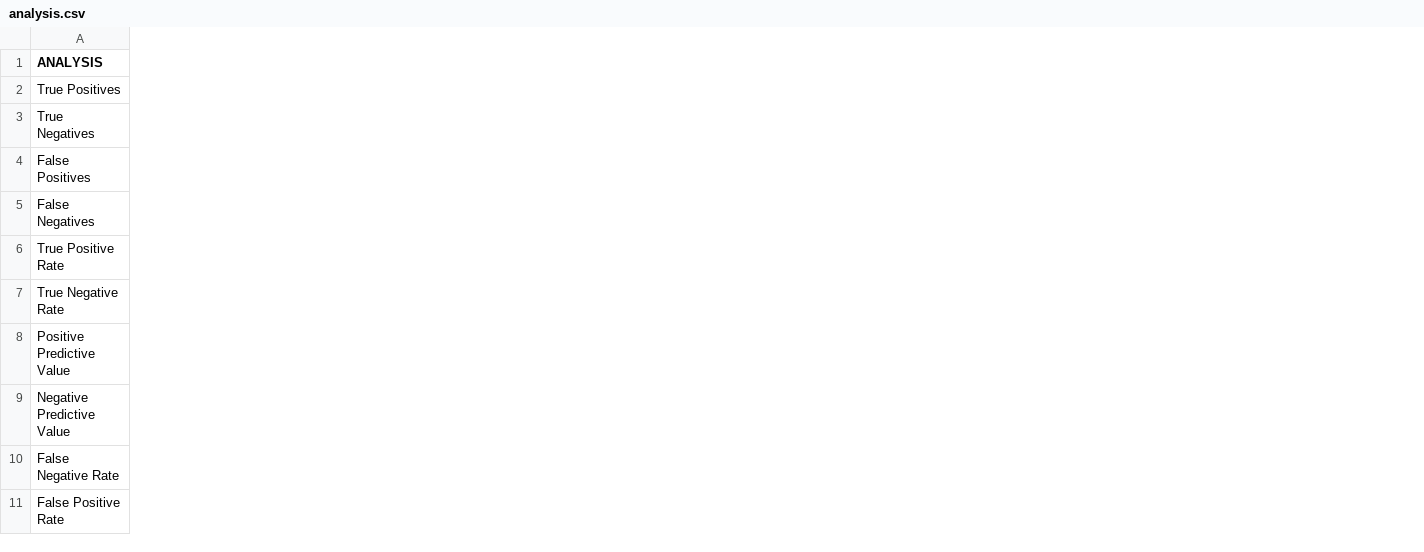
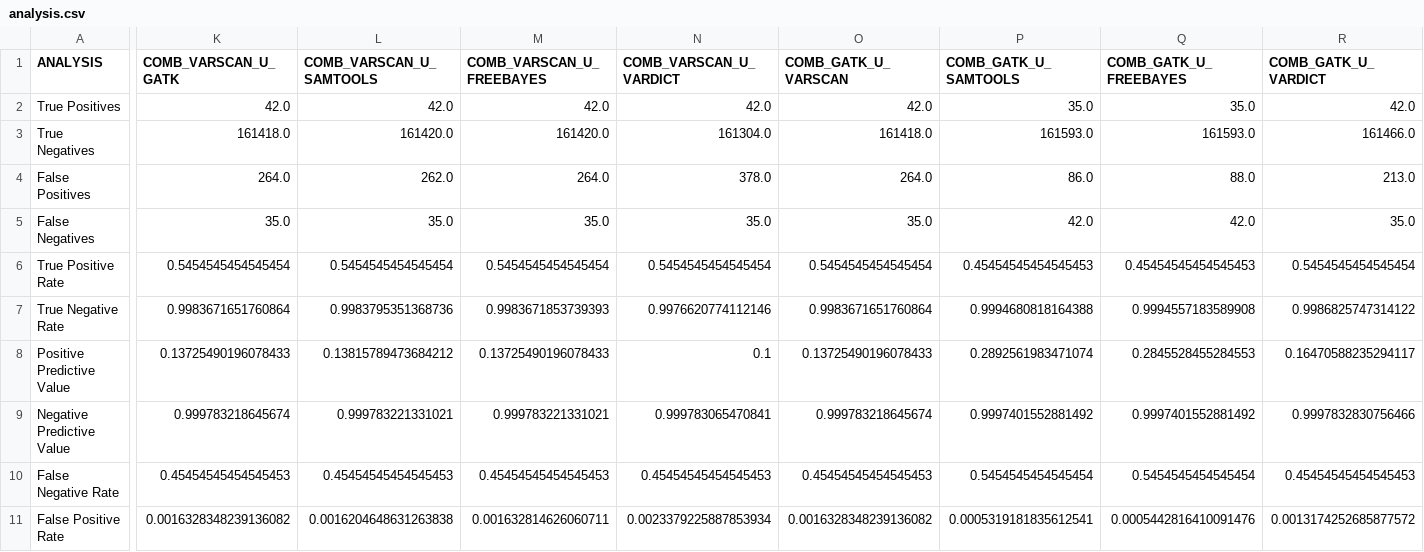
Before and after one commit to lod2000/exome-qc, a CSV file: data/analysis.csv, drawn as a sheet; only a part is shown, gaps mark what is left out; the diff covers the shown part only; the diff names each change by its address in the sheet, - before the commit and + after, or states it on an @@ line.

```diff
--- a/data/analysis.csv
+++ b/data/analysis.csv
+column K (COMB_VARSCAN_U_GATK), rows 2-11: 42.0 | 161418.0 | 264.0 | 35.0 | 0.5454545454545454 | 0.9983671651760864 | 0.13725490196078433 | 0.999783218645674 | 0.45454545454545453 | 0.0016328348239136082
+column L (COMB_VARSCAN_U_SAMTOOLS), rows 2-11: 42.0 | 161420.0 | 262.0 | 35.0 | 0.5454545454545454 | 0.9983795351368736 | 0.13815789473684212 | 0.999783221331021 | 0.45454545454545453 | 0.0016204648631263838
+column M (COMB_VARSCAN_U_FREEBAYES), rows 2-11: 42.0 | 161420.0 | 264.0 | 35.0 | 0.5454545454545454 | 0.9983671853739393 | 0.13725490196078433 | 0.999783221331021 | 0.45454545454545453 | 0.001632814626060711
+column N (COMB_VARSCAN_U_VARDICT), rows 2-11: 42.0 | 161304.0 | 378.0 | 35.0 | 0.5454545454545454 | 0.9976620774112146 | 0.1 | 0.999783065470841 | 0.45454545454545453 | 0.0023379225887853934
+column O (COMB_GATK_U_VARSCAN), rows 2-11: 42.0 | 161418.0 | 264.0 | 35.0 | 0.5454545454545454 | 0.9983671651760864 | 0.13725490196078433 | 0.999783218645674 | 0.45454545454545453 | 0.0016328348239136082
+column P (COMB_GATK_U_SAMTOOLS), rows 2-11: 35.0 | 161593.0 | 86.0 | 42.0 | 0.45454545454545453 | 0.9994680818164388 | 0.2892561983471074 | 0.9997401552881492 | 0.5454545454545454 | 0.0005319181835612541
+column Q (COMB_GATK_U_FREEBAYES), rows 2-11: 35.0 | 161593.0 | 88.0 | 42.0 | 0.45454545454545453 | 0.9994557183589908 | 0.2845528455284553 | 0.9997401552881492 | 0.5454545454545454 | 0.0005442816410091476
+column R (COMB_GATK_U_VARDICT), rows 2-11: 42.0 | 161466.0 | 213.0 | 35.0 | 0.5454545454545454 | 0.9986825747314122 | 0.16470588235294117 | 0.9997832830756466 | 0.45454545454545453 | 0.0013174252685877572
```
Also changed, not shown: 12 added columns and 4 edited cells elsewhere in this file, 2 other files.
